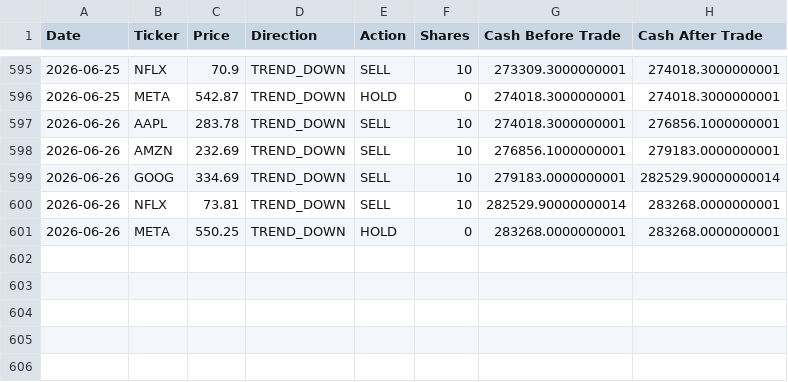
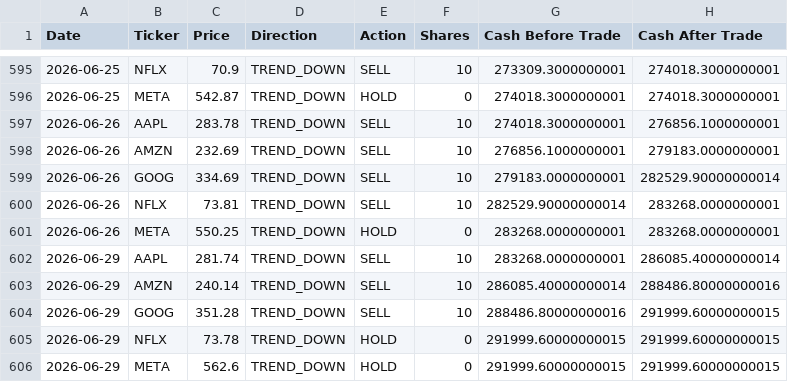
Before and after one commit to dr-cagri-tanriover/FAANG-Robotrader, a CSV file: data/Brave_Beth.csv, drawn as a sheet; only a part is shown, gaps mark what is left out.

```diff
--- a/data/Brave_Beth.csv
+++ b/data/Brave_Beth.csv
@@ -601 +601,6 @@ Date,Ticker,Price,Direction,Action,Shares,Cash Before Trade,Cash After Trade
 2026-06-26,META,550.25,TREND_DOWN,HOLD,0,283268.0000000001,283268.0000000001
+2026-06-29,AAPL,281.74,TREND_DOWN,SELL,10,283268.0000000001,286085.40000000014
+2026-06-29,AMZN,240.14,TREND_DOWN,SELL,10,286085.40000000014,288486.80000000016
+2026-06-29,GOOG,351.28,TREND_DOWN,SELL,10,288486.80000000016,291999.60000000015
+2026-06-29,NFLX,73.78,TREND_DOWN,HOLD,0,291999.60000000015,291999.60000000015
+2026-06-29,META,562.6,TREND_DOWN,HOLD,0,291999.60000000015,291999.60000000015
```
Also changed, not shown: data/Optimal_Owen.csv, data/Random_Randy.csv, 1 other file.
